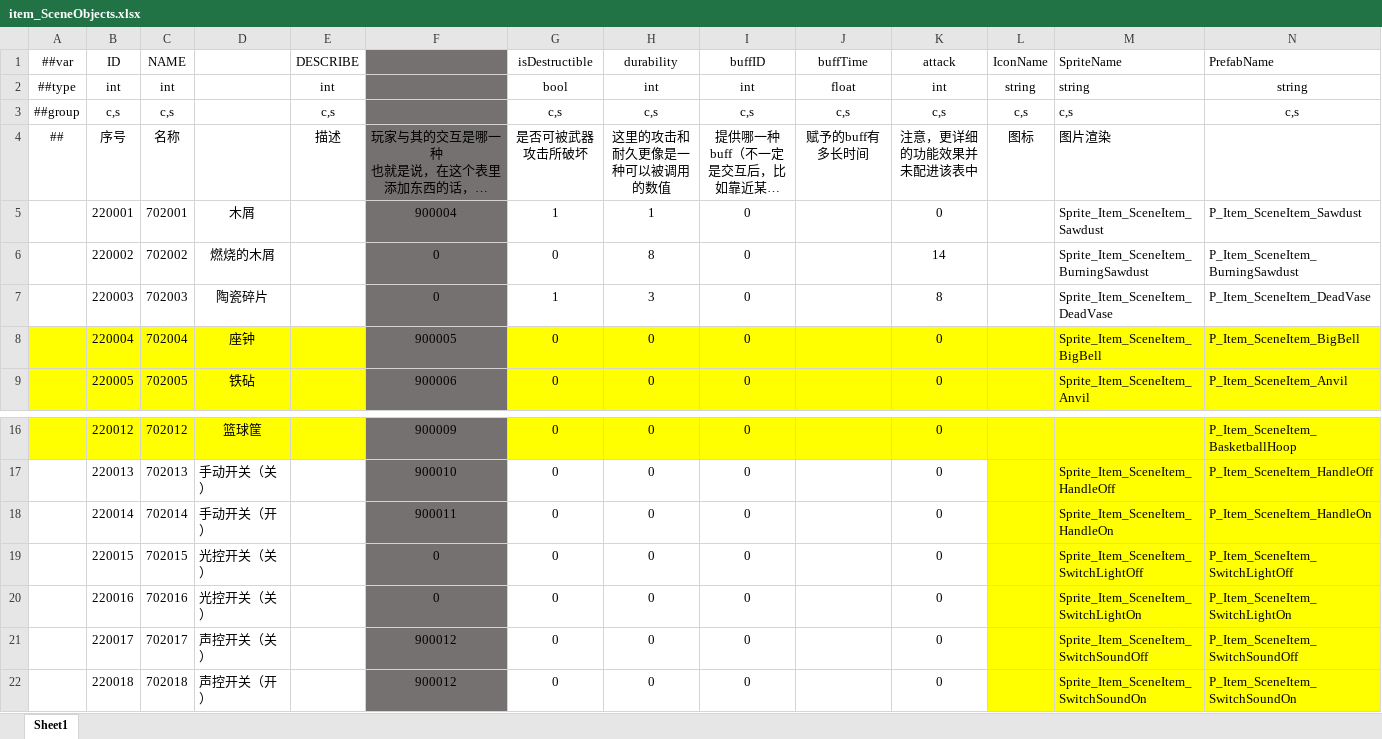
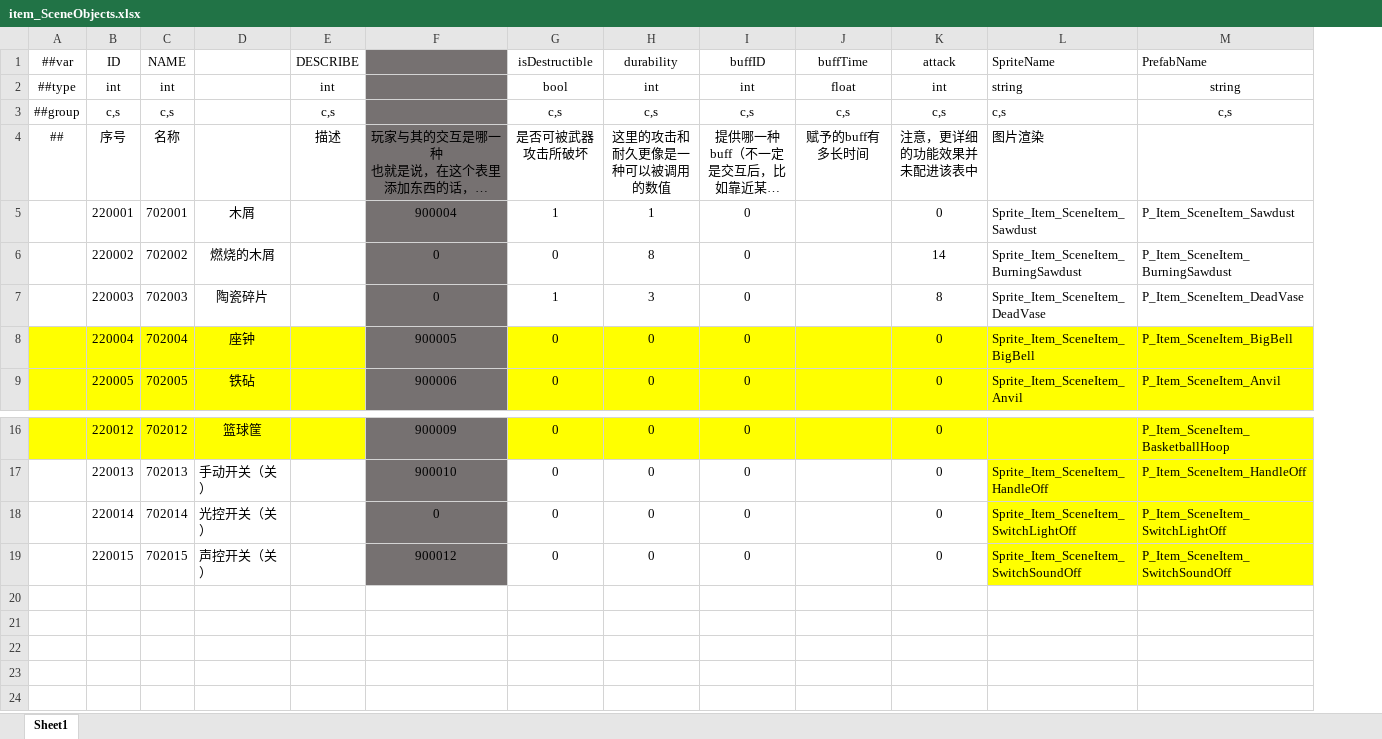
Before and after one commit to HouWang-123/Project-A, an Excel workbook: AAA-Luban-Excel/Datas/item_SceneObjects.xlsx, sheet Sheet1, drawn as a sheet; only a part is shown, gaps mark what is left out; long unchanged cells end in …; values as stored, in another font and other column widths than the file's, no borders; removed rows and columns are numbered as before the commit, all else as after; the diff names each change by its address in the sheet, - before the commit and + after, or states it on an @@ line.

```diff
--- a/AAA-Luban-Excel/Datas/item_SceneObjects.xlsx (sheet Sheet1)
+++ b/AAA-Luban-Excel/Datas/item_SceneObjects.xlsx (sheet Sheet1)
-column L (IconName), rows 2-4: string | c,s | 图标
-D18: 手动开关（开）
+D18: 光控开关（关）
-F18: 900011
+F18: 0
-L18 (SpriteName): Sprite_Item_SceneItem_HandleOn
+L18 (SpriteName): Sprite_Item_SceneItem_SwitchLightOff
-M18 (PrefabName): P_Item_SceneItem_HandleOn
+M18 (PrefabName): P_Item_SceneItem_SwitchLightOff
-D19: 光控开关（关）
+D19: 声控开关（关）
-F19: 0
+F19: 900012
-L19 (SpriteName): Sprite_Item_SceneItem_SwitchLightOff
+L19 (SpriteName): Sprite_Item_SceneItem_SwitchSoundOff
-M19 (PrefabName): P_Item_SceneItem_SwitchLightOff
+M19 (PrefabName): P_Item_SceneItem_SwitchSoundOff
-row 20:  | 220016 | 702016 | 光控开关（关） |  | 0 | 0 | 0 | 0 |  | 0 |  | Sprite_Item_SceneItem_SwitchLightOn | P_Item_SceneItem_SwitchLightOn
-row 21:  | 220017 | 702017 | 声控开关（关） |  | 900012 | 0 | 0 | 0 |  | 0 |  | Sprite_Item_SceneItem_SwitchSoundOff | P_Item_SceneItem_SwitchSoundOff
-row 22:  | 220018 | 702018 | 声控开关（开） |  | 900012 | 0 | 0 | 0 |  | 0 |  | Sprite_Item_SceneItem_SwitchSoundOn | P_Item_SceneItem_SwitchSoundOn
```
Also changed, not shown: AAA-Luban-Excel/Datas/func_InteractEffect.xlsx, 16 other files.
